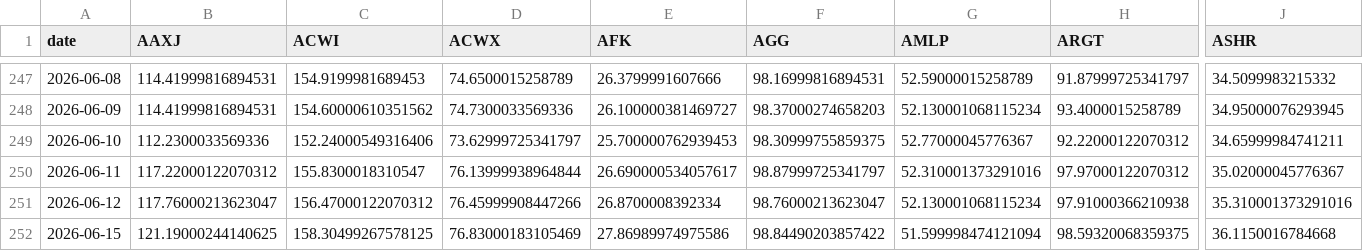
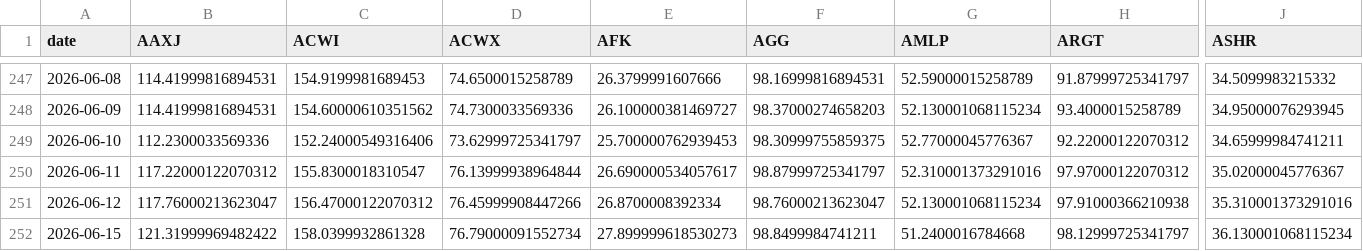
Before and after one commit to BamHIHedgeFundCEO/bamhi-web-2.0, a CSV file: data/world_sectors.csv, drawn as a sheet; only a part is shown, gaps mark what is left out; the diff covers the shown part only; the diff names each change by its address in the sheet, - before the commit and + after, or states it on an @@ line.

```diff
--- a/data/world_sectors.csv
+++ b/data/world_sectors.csv
-B252 (AAXJ): 121.19000244140625
+B252 (AAXJ): 121.31999969482422
-C252 (ACWI): 158.30499267578125
+C252 (ACWI): 158.0399932861328
-D252 (ACWX): 76.83000183105469
+D252 (ACWX): 76.79000091552734
-E252 (AFK): 27.86989974975586
+E252 (AFK): 27.899999618530273
-F252 (AGG): 98.84490203857422
+F252 (AGG): 98.8499984741211
-G252 (AMLP): 51.599998474121094
+G252 (AMLP): 51.2400016784668
-H252 (ARGT): 98.59320068359375
+H252 (ARGT): 98.12999725341797
-J252 (ASHR): 36.1150016784668
+J252 (ASHR): 36.130001068115234
```
Also changed, not shown: 96 edited cells elsewhere in this file, data/breadth.csv, data/darkpool_results.csv, 43 other files.
